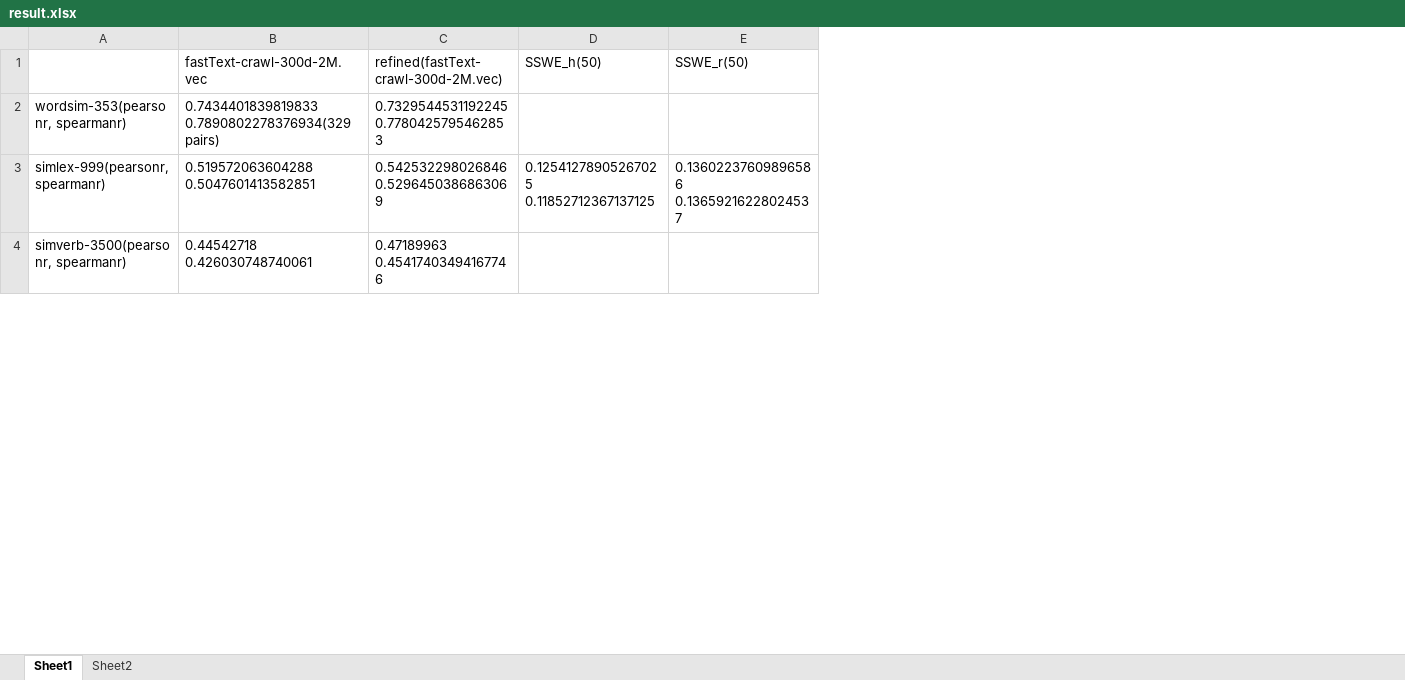
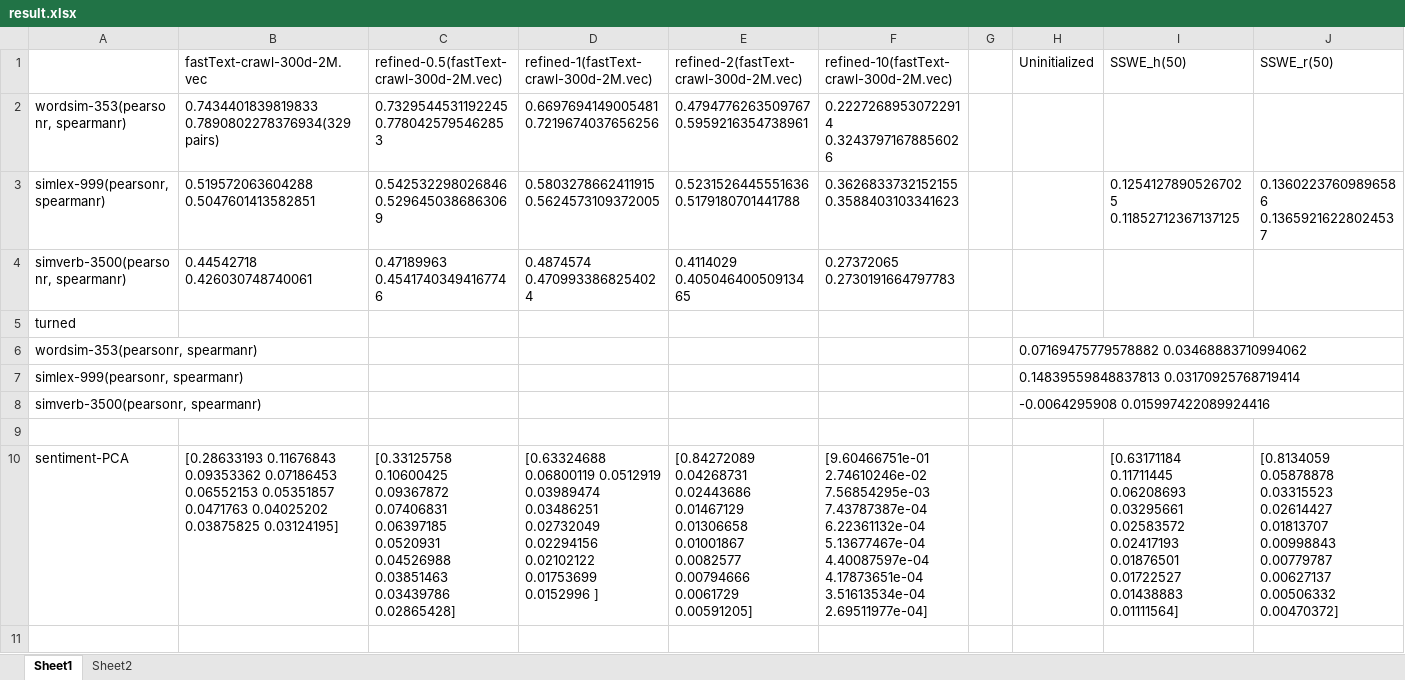
Before and after one commit to void-yu/NSE, an Excel workbook: result.xlsx, sheet Sheet1, drawn as a sheet; only a part is shown; values as stored, in another font and other column widths than the file's, no borders; removed rows and columns are numbered as before the commit, all else as after; rows hold the shown columns only; the diff covers the shown part only; the diff names each change by its address in the sheet, - before the commit and + after, or states it on an @@ line.

```diff
--- a/result.xlsx (sheet Sheet1)
+++ b/result.xlsx (sheet Sheet1)
-column C, rows 1-4: refined(fastText-crawl-300d-2M.vec) | 0.7329544531192245 0.7780425795462853 | 0.542532298026846 0.5296450386863069 | 0.47189963 0.45417403494167746
+column C, rows 1-4: refined-0.5(fastText-crawl-300d-2M.vec) | 0.7329544531192245 0.7780425795462853 | 0.542532298026846 0.5296450386863069 | 0.47189963 0.45417403494167746
+column D, rows 1-4: refined-1(fastText-crawl-300d-2M.vec) | 0.6697694149005481 0.7219674037656256 | 0.5803278662411915 0.5624573109372005 | 0.4874574 0.4709933868254024
+column E, rows 1-4: refined-2(fastText-crawl-300d-2M.vec) | 0.4794776263509767 0.5959216354738961 | 0.5231526445551636 0.5179180701441788 | 0.4114029 0.40504640050913465
+column F, rows 1-4: refined-10(fastText-crawl-300d-2M.vec) | 0.22272689530722914 0.32437971678856026 | 0.3626833732152155 0.3588403103341623 | 0.27372065 0.2730191664797783
+column G, empty
+column H, row 1: Uninitialized
+row 5: turned
+row 6: wordsim-353(pearsonr, spearmanr) |  |  |  |  |  |  | 0.07169475779578882 0.03468883710994062
+row 7: simlex-999(pearsonr, spearmanr) |  |  |  |  |  |  | 0.14839559848837813 0.03170925768719414
+row 8: simverb-3500(pearsonr, spearmanr) |  |  |  |  |  |  | -0.0064295908 0.015997422089924416
+row 9: (empty)
+row 10: sentiment-PCA | [0.28633193 0.11676843 0.09353362 0.07186453 0.06552153 0.05351857 0.0471763 0.04025202 0.03875825 0.03124195] | [0.33125758 0.10600425 0.09367872 0.07406831 0.06397185 0.0520931 0.04526988 0.03851463 0.03439786 0.02865428] | [0.63324688 0.06800119 0.0512919 0.03989474 0.03486251 0.02732049 0.02294156 0.02102122 0.01753699 0.0152996 ] | [0.84272089 0.04268731 0.02443686 0.01467129 0.01306658 0.01001867 0.0082577 0.00794666 0.0061729 0.00591205] | [9.60466751e-01 2.74610246e-02 7.56854295e-03 7.43787387e-04 6.22361132e-04 5.13677467e-04 4.40087597e-04 4.17873651e-04 3.51613534e-04 2.69511977e-04] |  |  | [0.63171184 0.11711445 0.06208693 0.03295661 0.02583572 0.02417193 0.01876501 0.01722527 0.01438883 0.01111564] | [0.8134059 0.05878878 0.03315523 0.02614427 0.01813707 0.00998843 0.00779787 0.00627137 0.00506332 0.00470372]
+row 11: (empty)
```
Also changed, not shown: 34 added rows and 5 edited cells elsewhere in this sheet, 7 other files.
